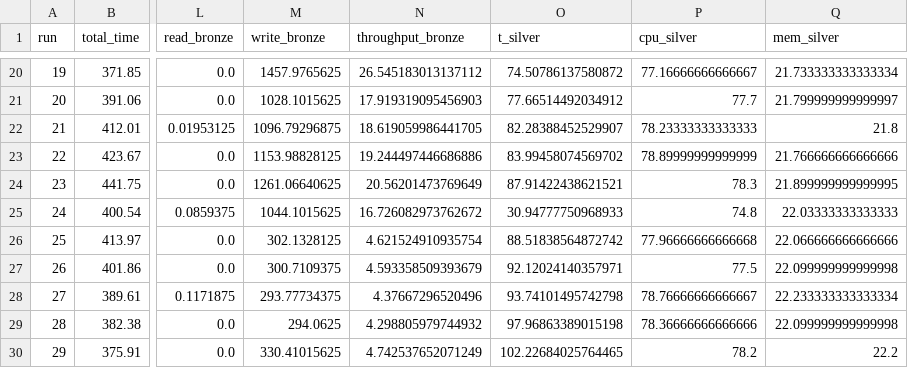
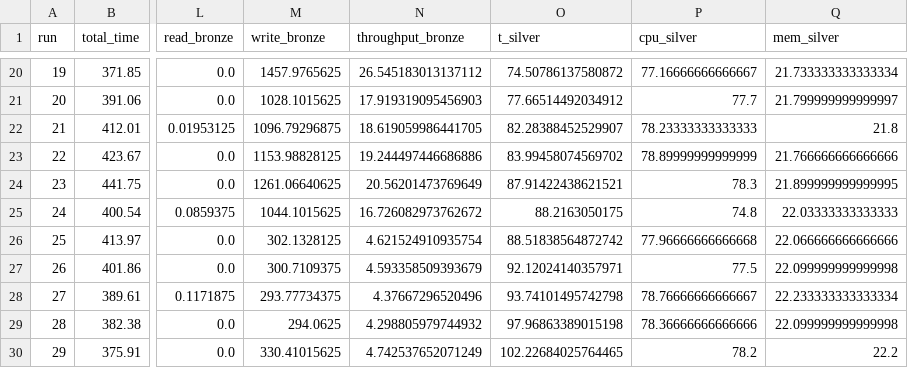
Before and after one commit to evie-mahsem-new/JetStream2_Benchmarking, a CSV file: results/pipeline_results_1node_16cpu.csv, drawn as a sheet; only a part is shown, gaps mark what is left out; the diff names each change by its address in the sheet, - before the commit and + after, or states it on an @@ line.

```diff
--- a/results/pipeline_results_1node_16cpu.csv
+++ b/results/pipeline_results_1node_16cpu.csv
-O25 (t_silver): 30.94777750968933
+O25 (t_silver): 88.2163050175
```
Also changed, not shown: results/pipeline_results_1node_8cpu.csv, results/pipeline_results_2nodes_8+8cpu.csv, 1 other file.
